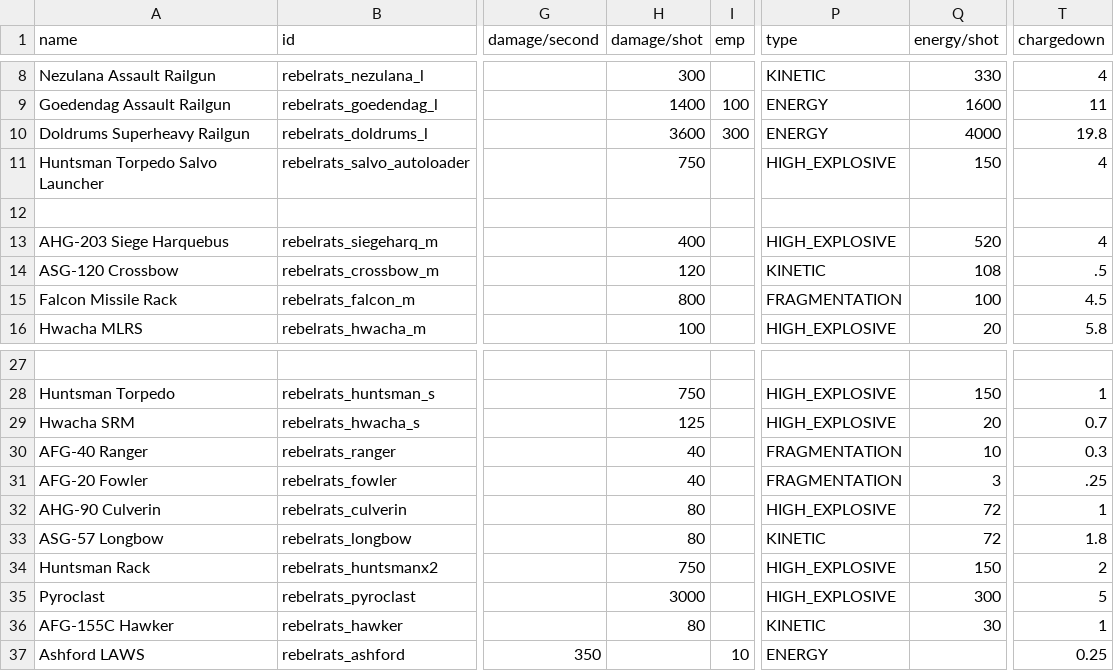
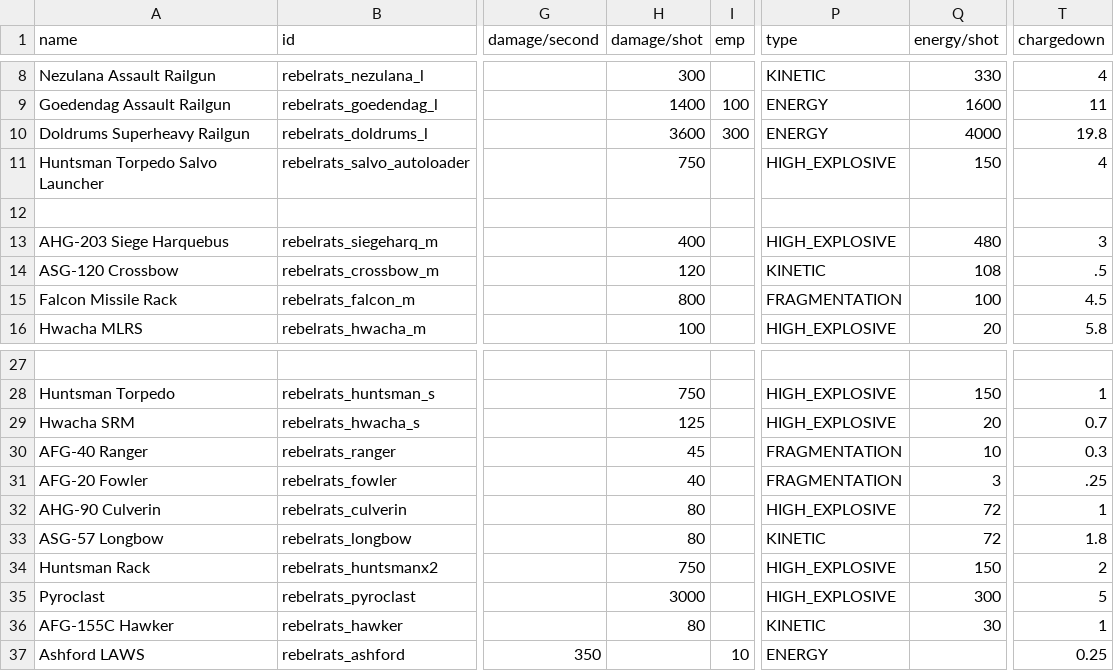
Before and after one commit to masterraven19/Rebel-Rats, a CSV file: data/weapons/weapon_data.csv, drawn as a sheet; only a part is shown, gaps mark what is left out; the diff names each change by its address in the sheet, - before the commit and + after, or states it on an @@ line.

```diff
--- a/data/weapons/weapon_data.csv
+++ b/data/weapons/weapon_data.csv
-Q13 (energy/shot): 520
+Q13 (energy/shot): 480
-T13 (chargedown): 4
+T13 (chargedown): 3
-H30 (damage/shot): 40
+H30 (damage/shot): 45
```
Also changed, not shown: data/trails/trail_data.csv.
